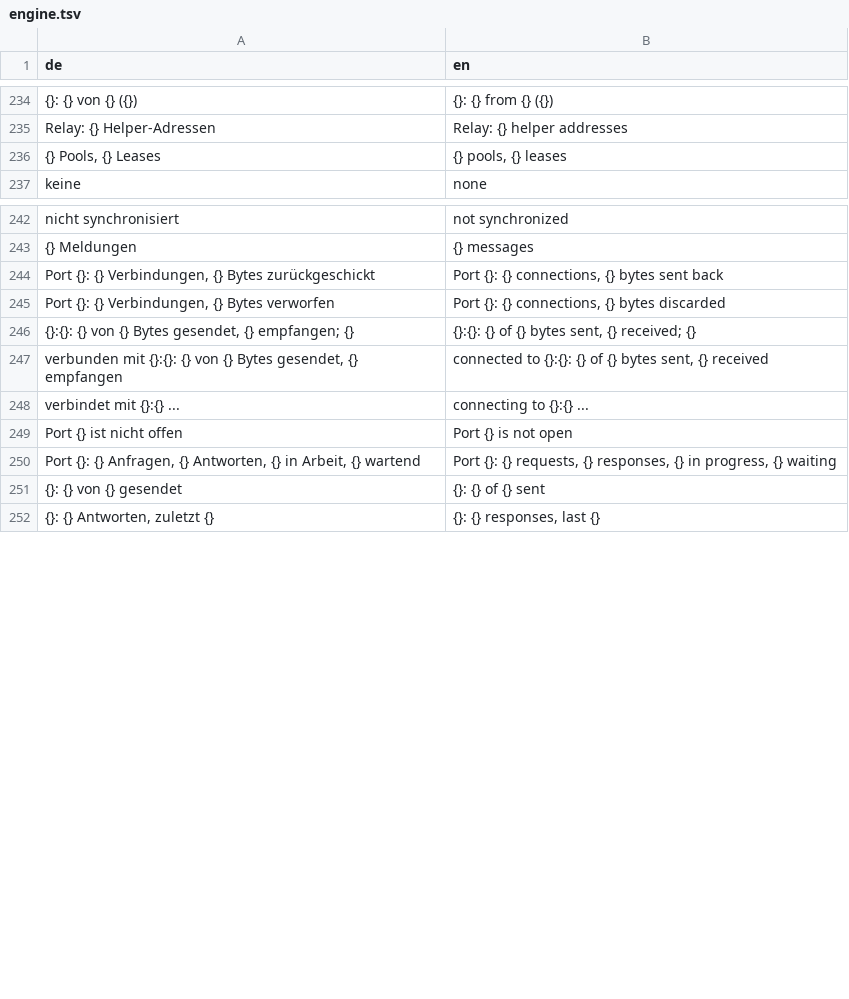
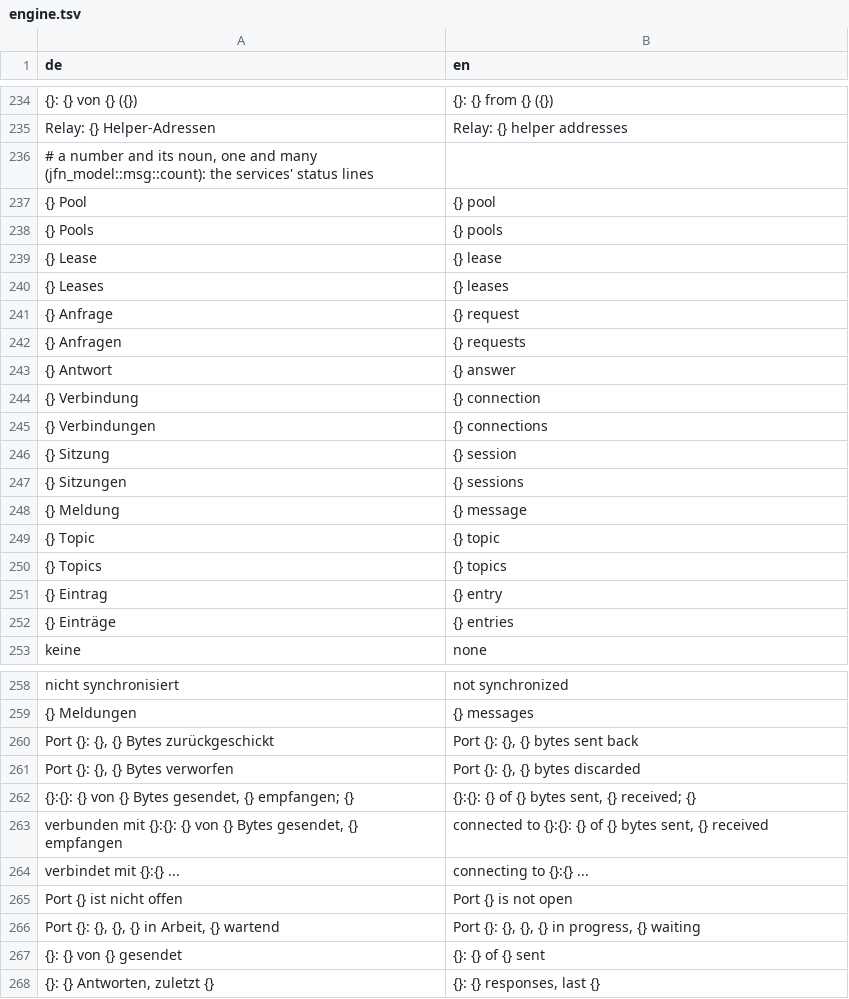
Before and after one commit to JFLibrary/JFNetworker, a TSV file: src/locales/engine.tsv, drawn as a sheet; only a part is shown, gaps mark what is left out; removed rows and columns are numbered as before the commit, all else as after; the diff covers the shown part only; the diff names each change by its address in the sheet, - before the commit and + after, or states it on an @@ line.

```diff
--- a/src/locales/engine.tsv
+++ b/src/locales/engine.tsv
-row 236: {} Pools, {} Leases | {} pools, {} leases
+row 236: # a number and its noun, one and many (jfn_model::msg::count): the services' status lines
+row 237: {} Pool | {} pool
+row 238: {} Pools | {} pools
+row 239: {} Lease | {} lease
+row 240: {} Leases | {} leases
+row 241: {} Anfrage | {} request
+row 242: {} Anfragen | {} requests
+row 243: {} Antwort | {} answer
+row 244: {} Verbindung | {} connection
+row 245: {} Verbindungen | {} connections
+row 246: {} Sitzung | {} session
+row 247: {} Sitzungen | {} sessions
+row 248: {} Meldung | {} message
+row 249: {} Topic | {} topic
+row 250: {} Topics | {} topics
+row 251: {} Eintrag | {} entry
+row 252: {} Einträge | {} entries
-row 244: Port {}: {} Verbindungen, {} Bytes zurückgeschickt | Port {}: {} connections, {} bytes sent back
-row 245: Port {}: {} Verbindungen, {} Bytes verworfen | Port {}: {} connections, {} bytes discarded
+row 260: Port {}: {}, {} Bytes zurückgeschickt | Port {}: {}, {} bytes sent back
+row 261: Port {}: {}, {} Bytes verworfen | Port {}: {}, {} bytes discarded
-row 250: Port {}: {} Anfragen, {} Antworten, {} in Arbeit, {} wartend | Port {}: {} requests, {} responses, {} in progress, {} waiting
+row 266: Port {}: {}, {}, {} in Arbeit, {} wartend | Port {}: {}, {}, {} in progress, {} waiting
```
Also changed, not shown: 5 added rows, 5 removed rows and 14 edited cells elsewhere in this file, src/locales/ui.tsv, 31 other files.
